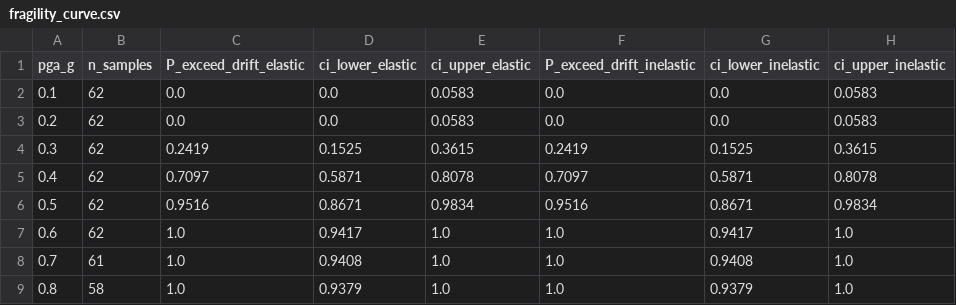
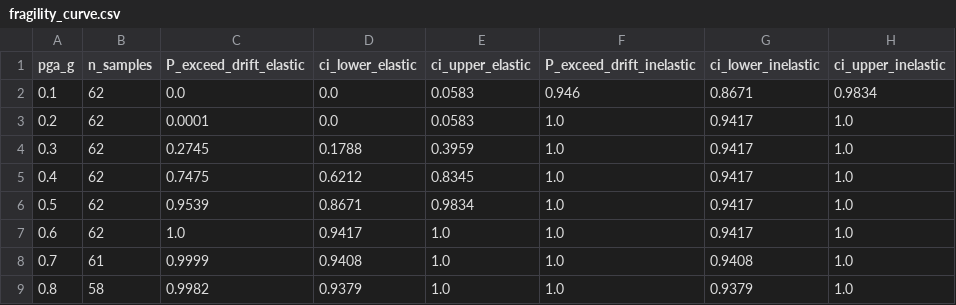
Before and after one commit to Mikisbell/illapa, a CSV file: app/data/fragility_curve.csv, drawn as a sheet.

Commit message:
fix(data): sync fragility CSV with corrected E.030 inelastic amplification
Pulls in the CRITICO-1 fix from laicsee-2026 (commit b97a347). The
previous CSV had P_exceed_drift_inelastic numerically identical to
P_exceed_drift_elastic for all 8 PGA levels, which made the Fragility
page render two overlapping curves instead of the pedagogically
meaningful pair the app promises.

With the corrected data, at the E.030 Zone 3 Lima design intensity
(PGA = 0.35 g) the inelastic curve now sits at ~1.00 while the elastic
curve sits at ~0.48 -- the 'factor of six' underestimate described in
the paper Section 3.2, which is exactly what the app is supposed to
teach.

```diff
--- a/app/data/fragility_curve.csv
+++ b/app/data/fragility_curve.csv
@@ -1,9 +1,9 @@
 pga_g,n_samples,P_exceed_drift_elastic,ci_lower_elastic,ci_upper_elastic,P_exceed_drift_inelastic,ci_lower_inelastic,ci_upper_inelastic
-0.1,62,0.0,0.0,0.0583,0.0,0.0,0.0583
-0.2,62,0.0,0.0,0.0583,0.0,0.0,0.0583
-0.3,62,0.2419,0.1525,0.3615,0.2419,0.1525,0.3615
-0.4,62,0.7097,0.5871,0.8078,0.7097,0.5871,0.8078
-0.5,62,0.9516,0.8671,0.9834,0.9516,0.8671,0.9834
+0.1,62,0.0,0.0,0.0583,0.946,0.8671,0.9834
+0.2,62,0.0001,0.0,0.0583,1.0,0.9417,1.0
+0.3,62,0.2745,0.1788,0.3959,1.0,0.9417,1.0
+0.4,62,0.7475,0.6212,0.8345,1.0,0.9417,1.0
+0.5,62,0.9539,0.8671,0.9834,1.0,0.9417,1.0
 0.6,62,1.0,0.9417,1.0,1.0,0.9417,1.0
-0.7,61,1.0,0.9408,1.0,1.0,0.9408,1.0
-0.8,58,1.0,0.9379,1.0,1.0,0.9379,1.0
+0.7,61,0.9999,0.9408,1.0,1.0,0.9408,1.0
+0.8,58,0.9982,0.9379,1.0,1.0,0.9379,1.0
```
